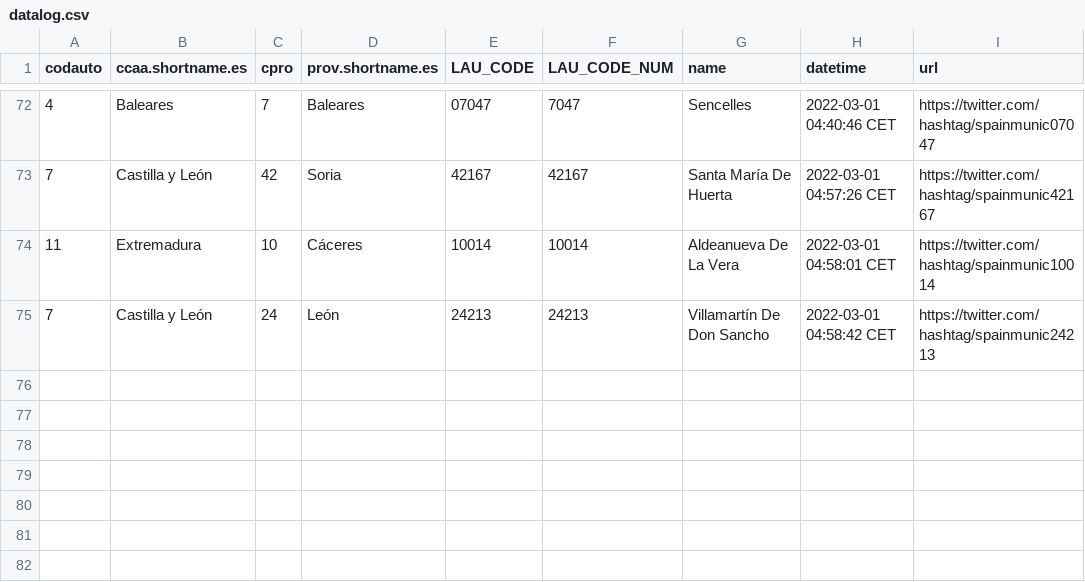
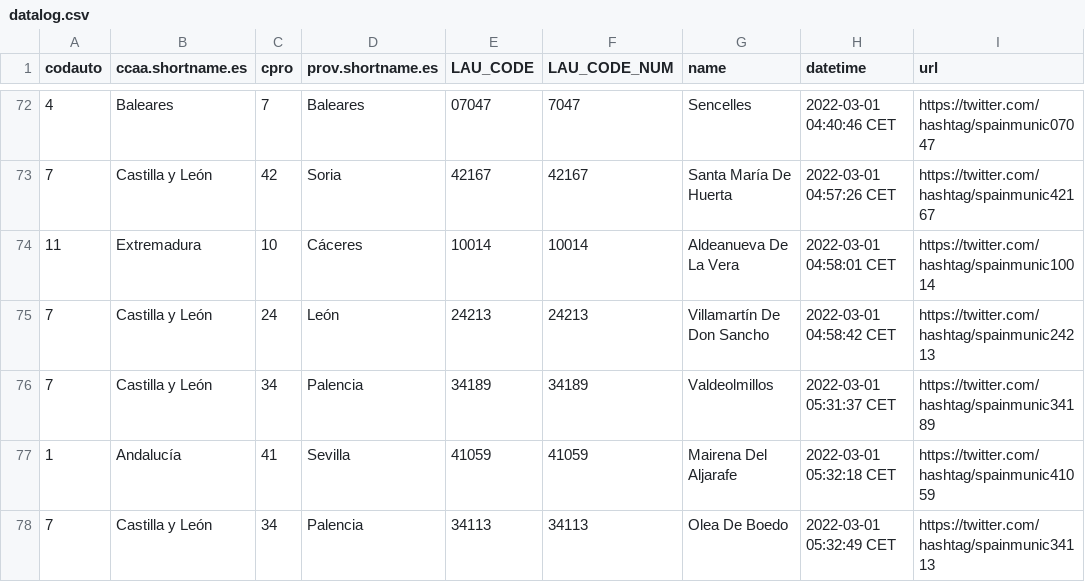
Before and after one commit to dieghernan/spain-munic-bot, a CSV file: assets/datalog.csv, drawn as a sheet; only a part is shown, gaps mark what is left out.

```diff
--- a/assets/datalog.csv
+++ b/assets/datalog.csv
@@ -75 +75,4 @@ codauto,ccaa.shortname.es,cpro,prov.shortname.es,LAU_CODE,LAU_CODE_NUM,name,date
 7,Castilla y León,24,León,24213,24213,Villamartín De Don Sancho,2022-03-01 04:58:42 CET,https://twitter.com/hashtag/spainmunic24213
+7,Castilla y León,34,Palencia,34189,34189,Valdeolmillos,2022-03-01 05:31:37 CET,https://twitter.com/hashtag/spainmunic34189
+1,Andalucía,41,Sevilla,41059,41059,Mairena Del Aljarafe,2022-03-01 05:32:18 CET,https://twitter.com/hashtag/spainmunic41059
+7,Castilla y León,34,Palencia,34113,34113,Olea De Boedo,2022-03-01 05:32:49 CET,https://twitter.com/hashtag/spainmunic34113
```
Also changed, not shown: 2 other files.
